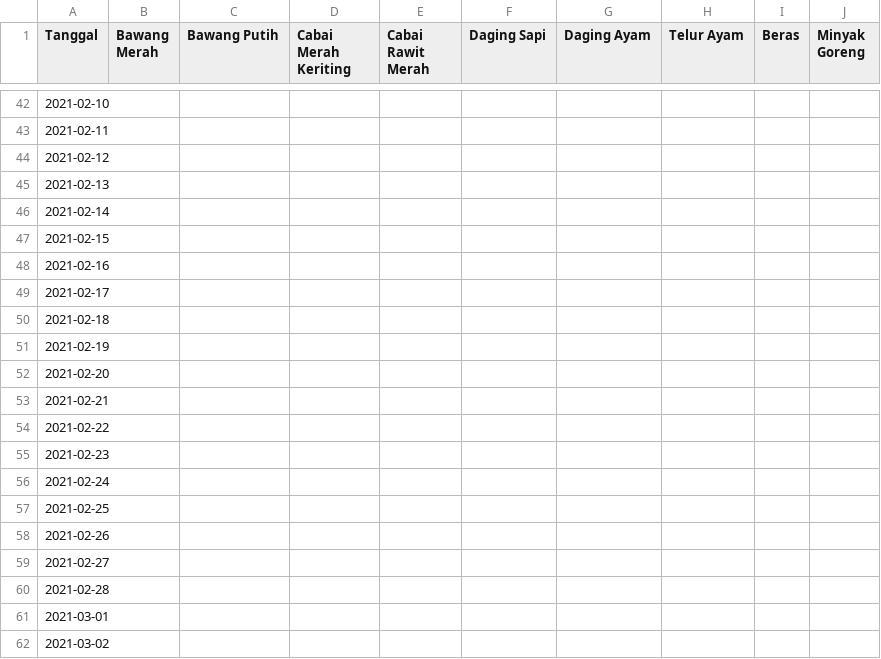
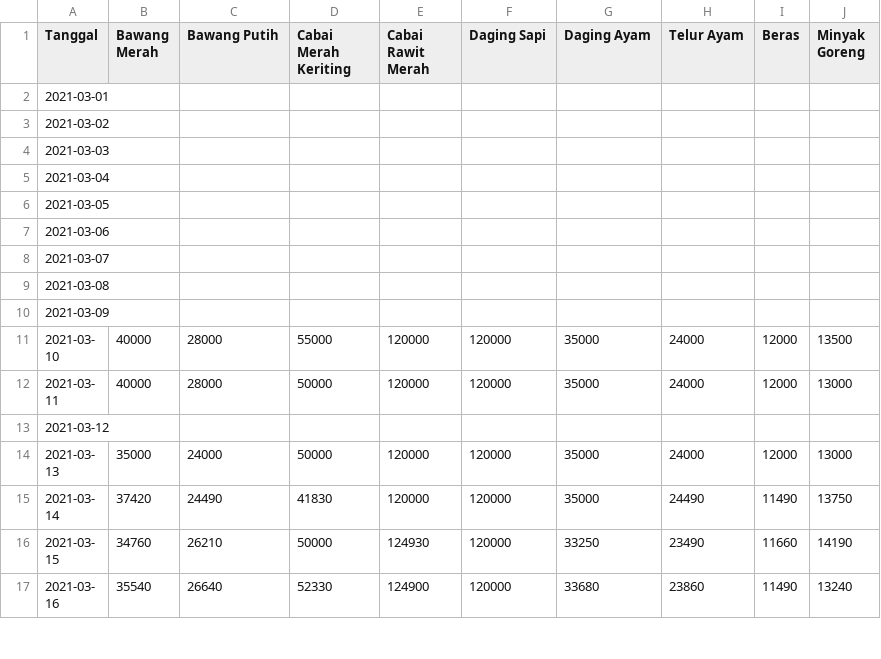
Before and after one commit to wisnukuncoro/final-project, a CSV file: app/MachineLearning/data/dataset.csv (was app/machine-learning/dataset.csv), drawn as a sheet; only a part is shown, gaps mark what is left out; the shorter side is filled out with more unchanged rows; the diff covers the shown part only.

```diff
--- a/app/machine-learning/dataset.csv
+++ b/app/MachineLearning/data/dataset.csv
@@ -42,20 +2 @@
-2021-02-10,,,,,,,,,
-2021-02-11,,,,,,,,,
-2021-02-12,,,,,,,,,
-2021-02-13,,,,,,,,,
-2021-02-14,,,,,,,,,
-2021-02-15,,,,,,,,,
-2021-02-16,,,,,,,,,
-2021-02-17,,,,,,,,,
-2021-02-18,,,,,,,,,
-2021-02-19,,,,,,,,,
-2021-02-20,,,,,,,,,
-2021-02-21,,,,,,,,,
-2021-02-22,,,,,,,,,
-2021-02-23,,,,,,,,,
-2021-02-24,,,,,,,,,
-2021-02-25,,,,,,,,,
-2021-02-26,,,,,,,,,
-2021-02-27,,,,,,,,,
-2021-02-28,,,,,,,,,
 2021-03-01,,,,,,,,,
```
Also changed, not shown: 40 removed rows elsewhere in this file, app/MachineLearning/data/dataset_interpolate.csv, 16 other files.
